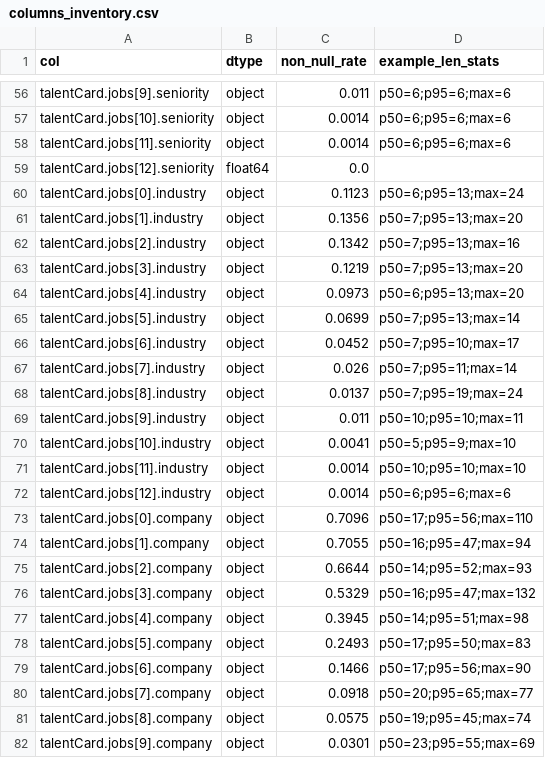
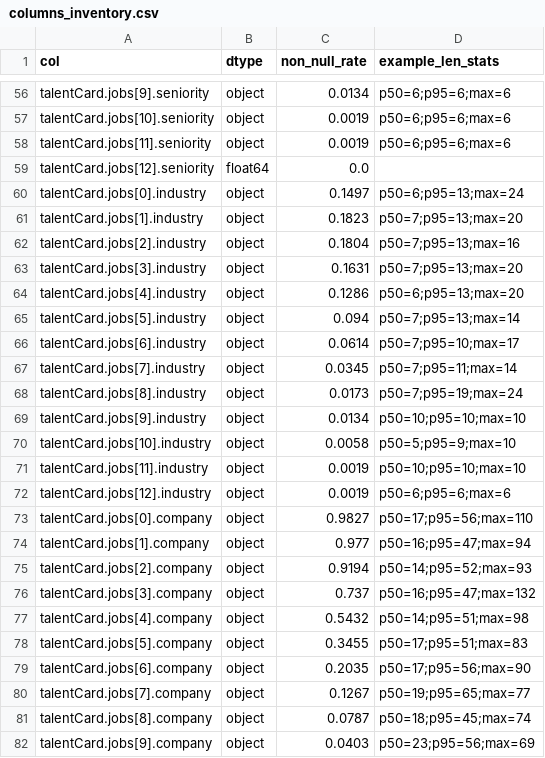
Before and after one commit to kkirko/profile_launch_eda, a CSV file: analytics/mis_users_resume_bot/outputs/tables/columns_inventory.csv, drawn as a sheet; only a part is shown, gaps mark what is left out; the diff covers the shown part only; the diff names each change by its address in the sheet, - before the commit and + after, or states it on an @@ line.

```diff
--- a/analytics/mis_users_resume_bot/outputs/tables/columns_inventory.csv
+++ b/analytics/mis_users_resume_bot/outputs/tables/columns_inventory.csv
-C56 (non_null_rate): 0.011
+C56 (non_null_rate): 0.0134
-C57:C58 (non_null_rate): 0.0014
+C57:C58 (non_null_rate): 0.0019
-C60 (non_null_rate): 0.1123
+C60 (non_null_rate): 0.1497
-C61 (non_null_rate): 0.1356
+C61 (non_null_rate): 0.1823
-C62 (non_null_rate): 0.1342
+C62 (non_null_rate): 0.1804
-C63 (non_null_rate): 0.1219
+C63 (non_null_rate): 0.1631
-C64 (non_null_rate): 0.0973
+C64 (non_null_rate): 0.1286
-C65 (non_null_rate): 0.0699
+C65 (non_null_rate): 0.094
-C66 (non_null_rate): 0.0452
+C66 (non_null_rate): 0.0614
-C67 (non_null_rate): 0.026
+C67 (non_null_rate): 0.0345
-C68 (non_null_rate): 0.0137
+C68 (non_null_rate): 0.0173
-C69 (non_null_rate): 0.011
+C69 (non_null_rate): 0.0134
-D69 (example_len_stats): p50=10;p95=10;max=11
+D69 (example_len_stats): p50=10;p95=10;max=10
-C70 (non_null_rate): 0.0041
+C70 (non_null_rate): 0.0058
-C71:C72 (non_null_rate): 0.0014
+C71:C72 (non_null_rate): 0.0019
-C73 (non_null_rate): 0.7096
+C73 (non_null_rate): 0.9827
-C74 (non_null_rate): 0.7055
+C74 (non_null_rate): 0.977
-C75 (non_null_rate): 0.6644
+C75 (non_null_rate): 0.9194
-C76 (non_null_rate): 0.5329
+C76 (non_null_rate): 0.737
-C77 (non_null_rate): 0.3945
+C77 (non_null_rate): 0.5432
-C78 (non_null_rate): 0.2493
+C78 (non_null_rate): 0.3455
-D78 (example_len_stats): p50=17;p95=50;max=83
+D78 (example_len_stats): p50=17;p95=51;max=83
-C79 (non_null_rate): 0.1466
+C79 (non_null_rate): 0.2035
-C80 (non_null_rate): 0.0918
+C80 (non_null_rate): 0.1267
-D80 (example_len_stats): p50=20;p95=65;max=77
+D80 (example_len_stats): p50=19;p95=65;max=77
-C81 (non_null_rate): 0.0575
+C81 (non_null_rate): 0.0787
-D81 (example_len_stats): p50=19;p95=45;max=74
+D81 (example_len_stats): p50=18;p95=45;max=74
-C82 (non_null_rate): 0.0301
+C82 (non_null_rate): 0.0403
-D82 (example_len_stats): p50=23;p95=55;max=69
+D82 (example_len_stats): p50=23;p95=56;max=69
```
Also changed, not shown: 2 added rows and 151 edited cells elsewhere in this file, 2 other files.
